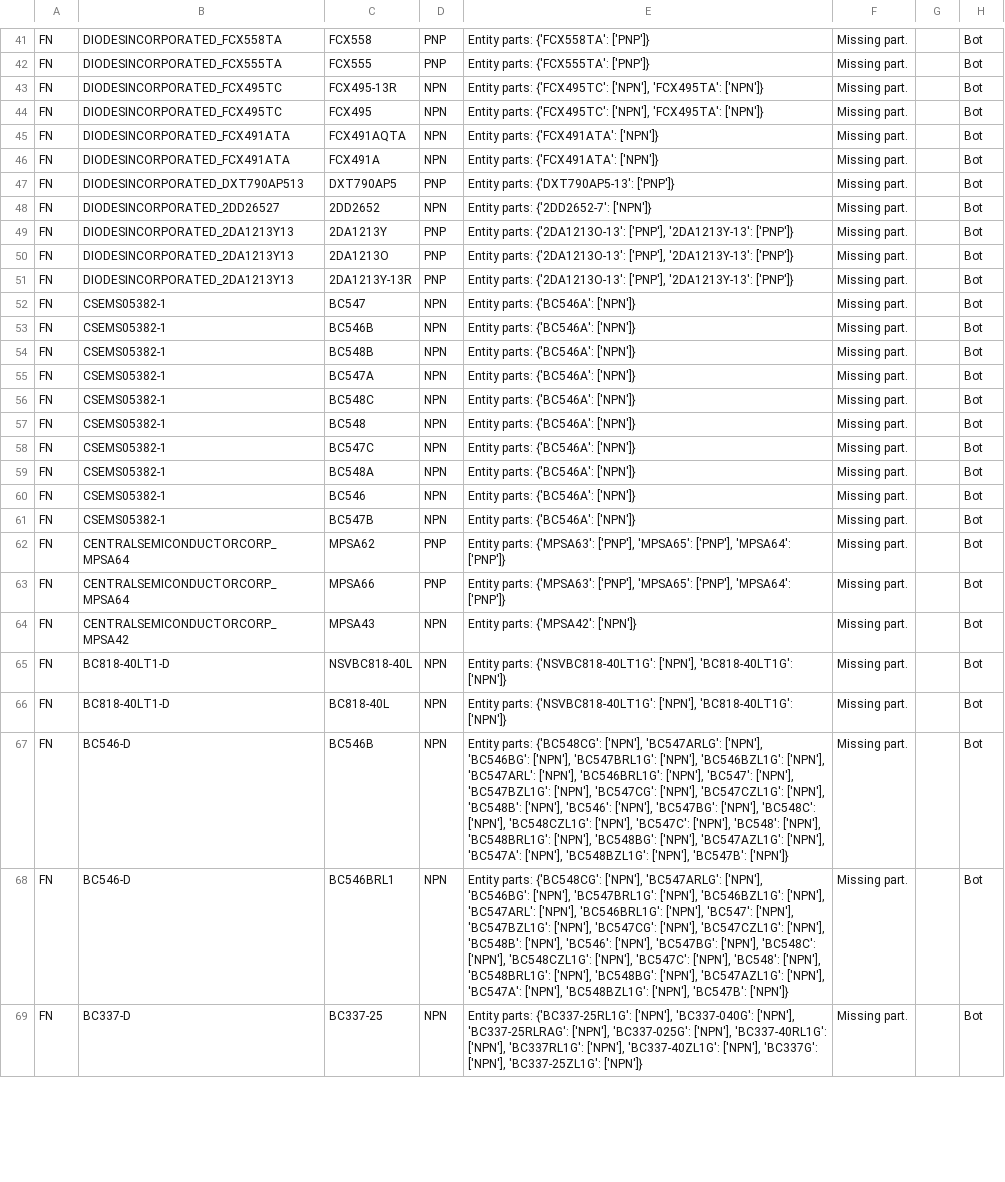
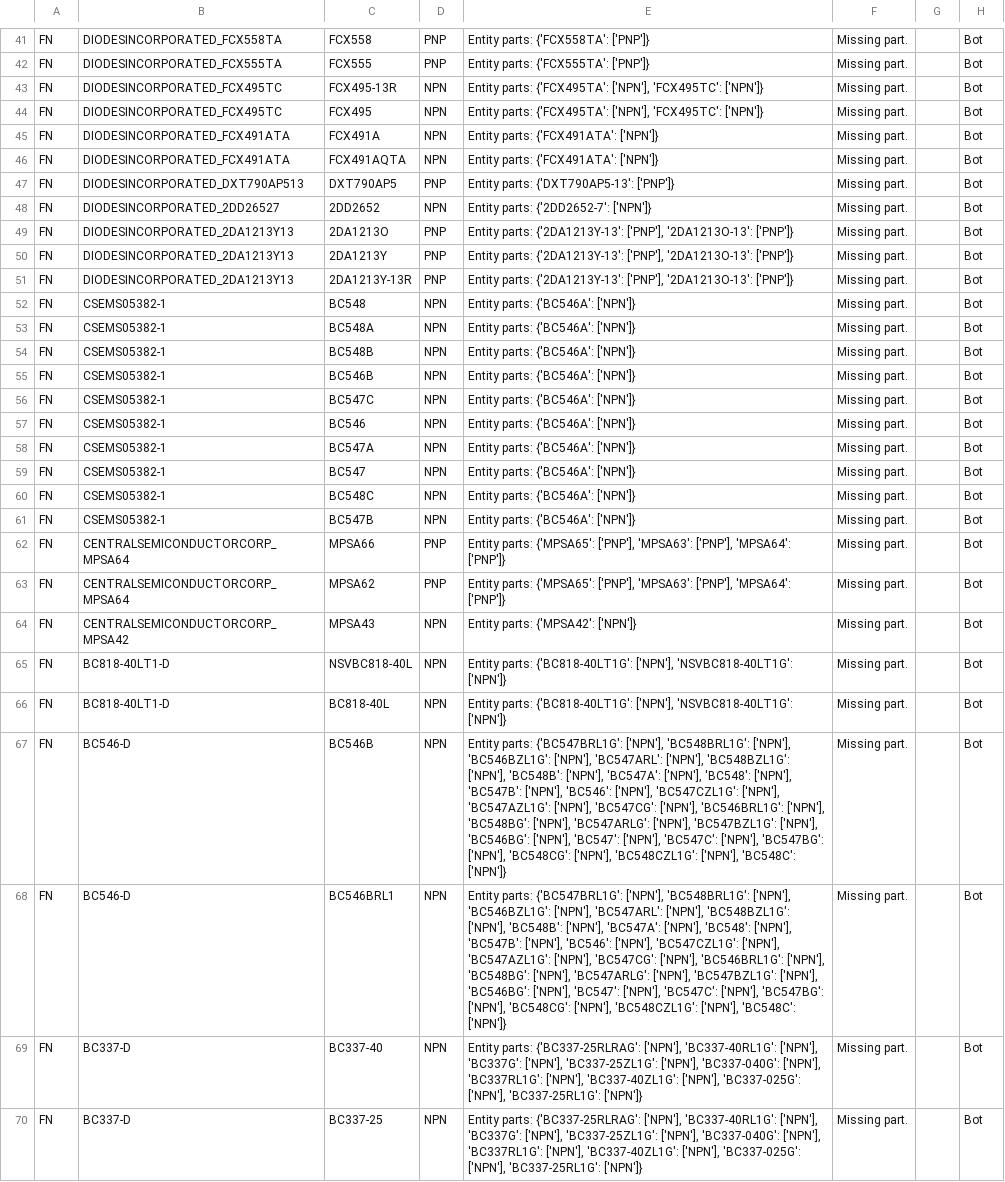
Before and after one commit to lukehsiao/tecs-hardware-kbc, a CSV file: hack/transistors/analysis/polarity_digikey_discrepancies.csv, drawn as a sheet; only a part is shown, gaps mark what is left out; removed rows and columns are numbered as before the commit, all else as after; the diff covers the shown part only; the diff names each change by its address in the sheet, - before the commit and + after, or states it on an @@ line.

```diff
--- a/hack/transistors/analysis/polarity_digikey_discrepancies.csv
+++ b/hack/transistors/analysis/polarity_digikey_discrepancies.csv
-E43:E44: Entity parts: {'FCX495TC': ['NPN'], 'FCX495TA': ['NPN']}
+E43:E44: Entity parts: {'FCX495TA': ['NPN'], 'FCX495TC': ['NPN']}
@@ row 46 moved to row 45: FN @@
-row 49: FN | DIODESINCORPORATED_2DA1213Y13 | 2DA1213Y | PNP | Entity parts: {'2DA1213O-13': ['PNP'], '2DA1213Y-13': ['PNP']} | Missing part. |  | Bot
-E49: Entity parts: {'2DA1213O-13': ['PNP'], '2DA1213Y-13': ['PNP']}
+E49: Entity parts: {'2DA1213Y-13': ['PNP'], '2DA1213O-13': ['PNP']}
+row 50: FN | DIODESINCORPORATED_2DA1213Y13 | 2DA1213Y | PNP | Entity parts: {'2DA1213Y-13': ['PNP'], '2DA1213O-13': ['PNP']} | Missing part. |  | Bot
-E51: Entity parts: {'2DA1213O-13': ['PNP'], '2DA1213Y-13': ['PNP']}
+E51: Entity parts: {'2DA1213Y-13': ['PNP'], '2DA1213O-13': ['PNP']}
@@ row 57 moved to row 52: FN @@
@@ row 59 moved to row 53: FN @@
@@ row 53 moved to row 55: FN @@
@@ row 58 moved to row 56: FN @@
@@ row 60 moved to row 57: FN @@
@@ row 55 moved to row 58: FN @@
-row 62: FN | CENTRALSEMICONDUCTORCORP_MPSA64 | MPSA62 | PNP | Entity parts: {'MPSA63': ['PNP'], 'MPSA65': ['PNP'], 'MPSA64': ['PNP']} | Missing part. |  | Bot
-E62: Entity parts: {'MPSA63': ['PNP'], 'MPSA65': ['PNP'], 'MPSA64':…
+E62: Entity parts: {'MPSA65': ['PNP'], 'MPSA63': ['PNP'], 'MPSA64':…
+row 63: FN | CENTRALSEMICONDUCTORCORP_MPSA64 | MPSA62 | PNP | Entity parts: {'MPSA65': ['PNP'], 'MPSA63': ['PNP'], 'MPSA64': ['PNP']} | Missing part. |  | Bot
-E65:E66: Entity parts: {'NSVBC818-40LT1G': ['NPN'], 'BC818-40LT1G': ['NPN']}
+E65:E66: Entity parts: {'BC818-40LT1G': ['NPN'], 'NSVBC818-40LT1G': ['NPN']}
-E67:E68: Entity parts: {'BC548CG': ['NPN'], 'BC547ARLG': ['NPN'], 'BC546BG': ['NPN'], 'BC547BRL1G': ['NPN'], 'BC546BZL1G': ['NPN'], 'BC547ARL': ['NPN'], 'BC546BRL1G': ['NPN'], 'BC547': ['NPN'], 'BC547BZL1G': ['NPN'], 'BC547CG': ['NPN'], 'BC547CZL1G': ['NPN'], 'BC548B': ['NPN'], 'BC546': ['NPN'], 'BC547BG': ['NPN'], 'BC548C': ['NPN'], 'BC548CZL1G': ['NPN'], 'BC547C': ['NPN'], 'BC548': ['NPN'], 'BC548BRL1G': ['NPN'], 'BC548BG': ['NPN'], 'BC547AZL1G': ['NPN'], 'BC547A': ['NPN'], 'BC548BZL1G': ['NPN'], 'BC547B': ['NPN']}
+E67:E68: Entity parts: {'BC547BRL1G': ['NPN'], 'BC548BRL1G': ['NPN'], 'BC546BZL1G': ['NPN'], 'BC547ARL': ['NPN'], 'BC548BZL1G': ['NPN'], 'BC548B': ['NPN'], 'BC547A': ['NPN'], 'BC548': ['NPN'], 'BC547B': ['NPN'], 'BC546': ['NPN'], 'BC547CZL1G': ['NPN'], 'BC547AZL1G': ['NPN'], 'BC547CG': ['NPN'], 'BC546BRL1G': ['NPN'], 'BC548BG': ['NPN'], 'BC547ARLG': ['NPN'], 'BC547BZL1G': ['NPN'], 'BC546BG': ['NPN'], 'BC547': ['NPN'], 'BC547C': ['NPN'], 'BC547BG': ['NPN'], 'BC548CG': ['NPN'], 'BC548CZL1G': ['NPN'], 'BC548C': ['NPN']}
+row 69: FN | BC337-D | BC337-40 | NPN | Entity parts: {'BC337-25RLRAG': ['NPN'], 'BC337-40RL1G': ['NPN'], 'BC337G': ['NPN'], 'BC337-25ZL1G': ['NPN'], 'BC337-040G': ['NPN'], 'BC337RL1G': ['NPN'], 'BC337-40ZL1G': ['NPN'], 'BC337-025G': ['NPN'], 'BC337-25RL1G': ['NPN']} | Missing part. |  | Bot
-E70: Entity parts: {'BC337-25RL1G': ['NPN'], 'BC337-040G': ['NPN'], 'BC337-25RLRAG': ['NPN'], 'BC337-025G': ['NPN'], 'BC337-40RL1G': ['NPN'], 'BC337RL1G': ['NPN'], 'BC337-40ZL1G': ['NPN'], 'BC337G': ['NPN'], 'BC337-25ZL1G': ['NPN']}
+E70: Entity parts: {'BC337-25RLRAG': ['NPN'], 'BC337-40RL1G': ['NPN'], 'BC337G': ['NPN'], 'BC337-25ZL1G': ['NPN'], 'BC337-040G': ['NPN'], 'BC337RL1G': ['NPN'], 'BC337-40ZL1G': ['NPN'], 'BC337-025G': ['NPN'], 'BC337-25RL1G': ['NPN']}
```
Also changed, not shown: 3 added rows, 4 removed rows, 9 moved rows and 10 edited cells elsewhere in this file, hack/transistors/analysis/ce_v_max_digikey_discrepancies.csv, 6 other files.
